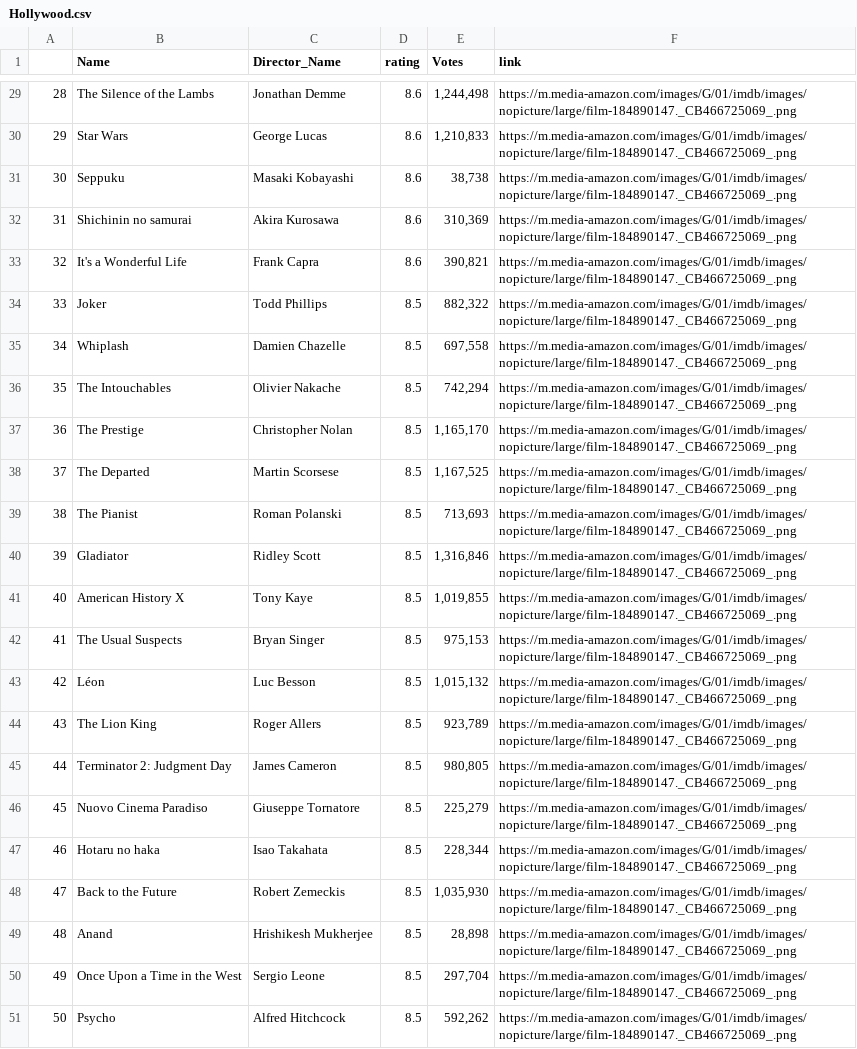
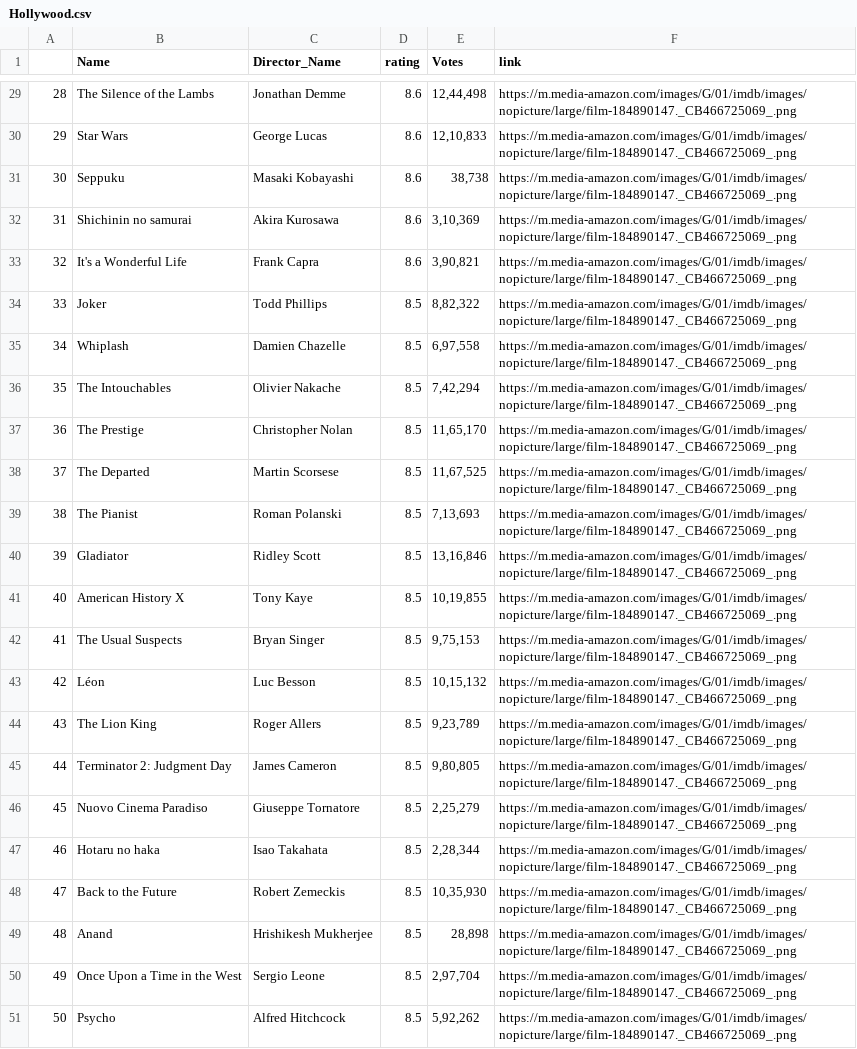
Before and after one commit to vikramoff24/DataScience-R-VAC, a CSV file: Week 5/Hollywood.csv, drawn as a sheet; only a part is shown, gaps mark what is left out; the diff covers the shown part only; the diff names each change by its address in the sheet, - before the commit and + after, or states it on an @@ line.

```diff
--- a/Week 5/Hollywood.csv
+++ b/Week 5/Hollywood.csv
-E29 (Votes): 1,244,498
+E29 (Votes): 12,44,498
-E30 (Votes): 1,210,833
+E30 (Votes): 12,10,833
-E32 (Votes): 310,369
+E32 (Votes): 3,10,369
-E33 (Votes): 390,821
+E33 (Votes): 3,90,821
-E34 (Votes): 882,322
+E34 (Votes): 8,82,322
-E35 (Votes): 697,558
+E35 (Votes): 6,97,558
-E36 (Votes): 742,294
+E36 (Votes): 7,42,294
-E37 (Votes): 1,165,170
+E37 (Votes): 11,65,170
-E38 (Votes): 1,167,525
+E38 (Votes): 11,67,525
-E39 (Votes): 713,693
+E39 (Votes): 7,13,693
-E40 (Votes): 1,316,846
+E40 (Votes): 13,16,846
-E41 (Votes): 1,019,855
+E41 (Votes): 10,19,855
-E42 (Votes): 975,153
+E42 (Votes): 9,75,153
-E43 (Votes): 1,015,132
+E43 (Votes): 10,15,132
-E44 (Votes): 923,789
+E44 (Votes): 9,23,789
-E45 (Votes): 980,805
+E45 (Votes): 9,80,805
-E46 (Votes): 225,279
+E46 (Votes): 2,25,279
-E47 (Votes): 228,344
+E47 (Votes): 2,28,344
-E48 (Votes): 1,035,930
+E48 (Votes): 10,35,930
-E50 (Votes): 297,704
+E50 (Votes): 2,97,704
-E51 (Votes): 592,262
+E51 (Votes): 5,92,262
```
Also changed, not shown: 28 edited cells elsewhere in this file.
